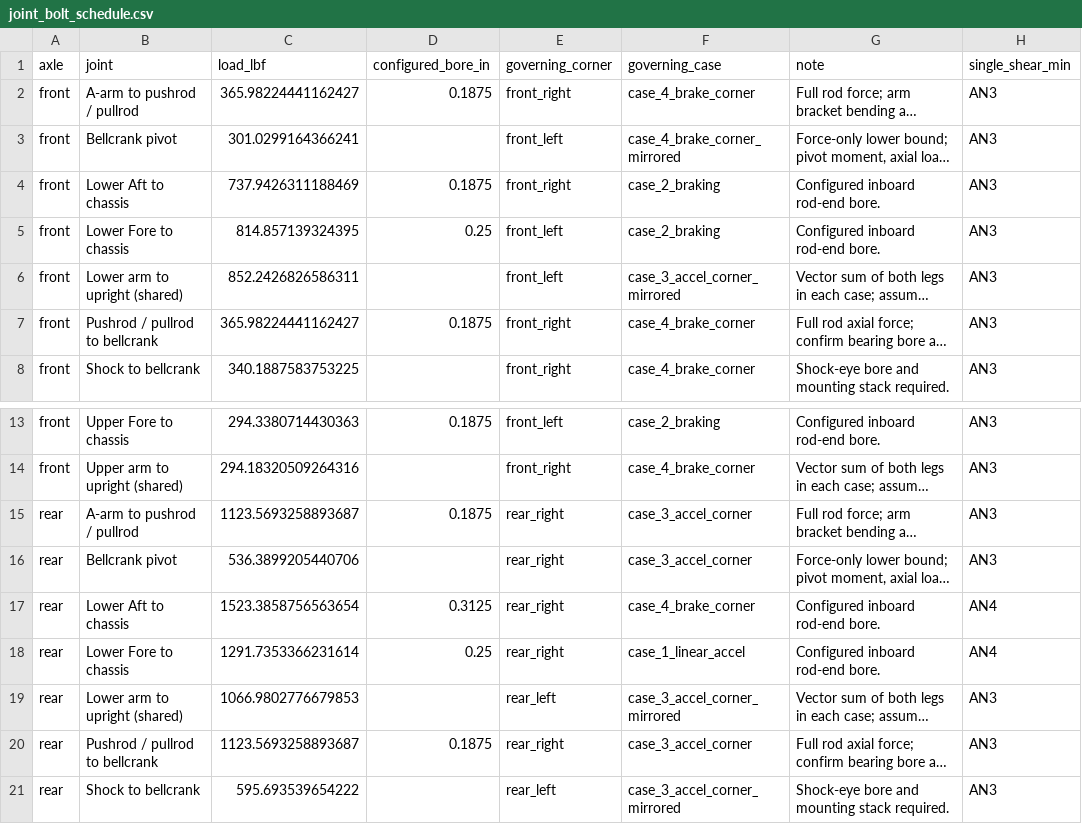
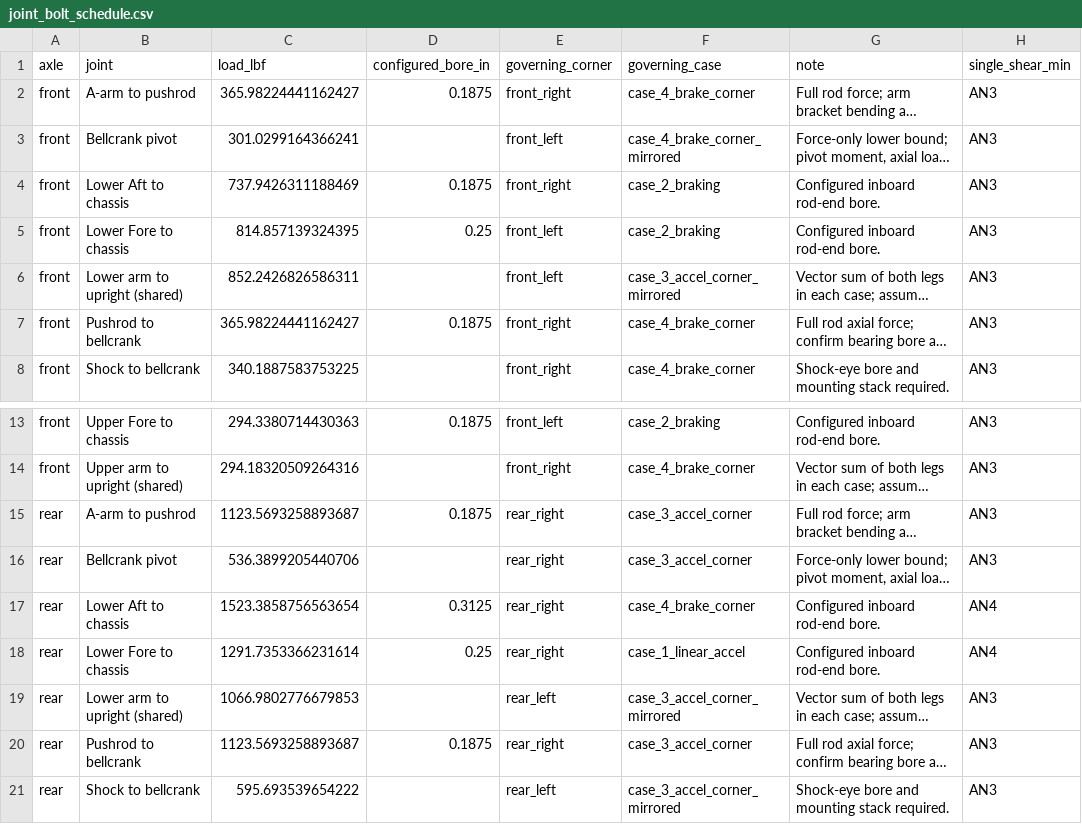
Before and after one commit to kydeguz28/SuspensionLinkageForces, a CSV file: reports/joint_bolt_schedule.csv, drawn as a sheet; only a part is shown, gaps mark what is left out; long unchanged cells end in …; the diff names each change by its address in the sheet, - before the commit and + after, or states it on an @@ line.

```diff
--- a/reports/joint_bolt_schedule.csv
+++ b/reports/joint_bolt_schedule.csv
-B2 (joint): A-arm to pushrod / pullrod
+B2 (joint): A-arm to pushrod
-B7 (joint): Pushrod / pullrod to bellcrank
+B7 (joint): Pushrod to bellcrank
-B15 (joint): A-arm to pushrod / pullrod
+B15 (joint): A-arm to pushrod
-B20 (joint): Pushrod / pullrod to bellcrank
+B20 (joint): Pushrod to bellcrank
```
Also changed, not shown: 8 other files.
